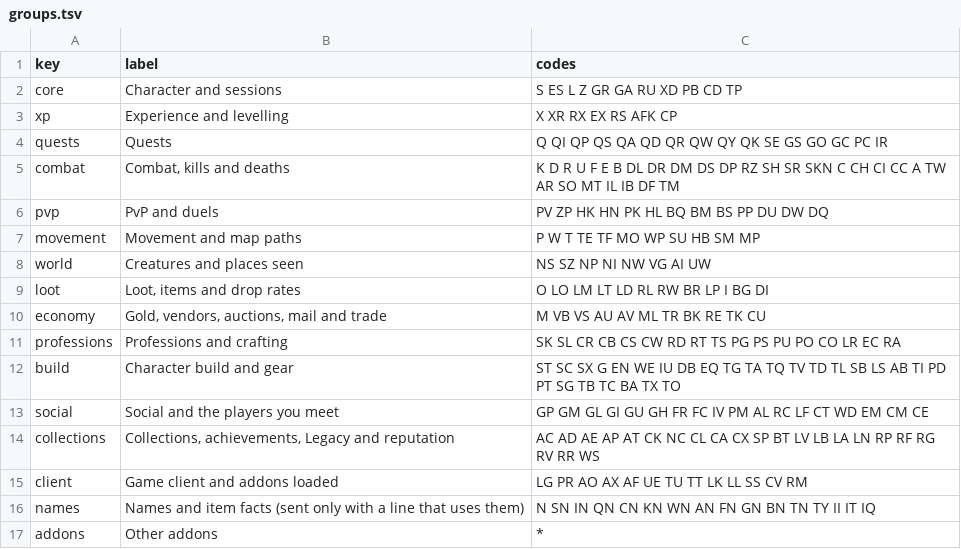
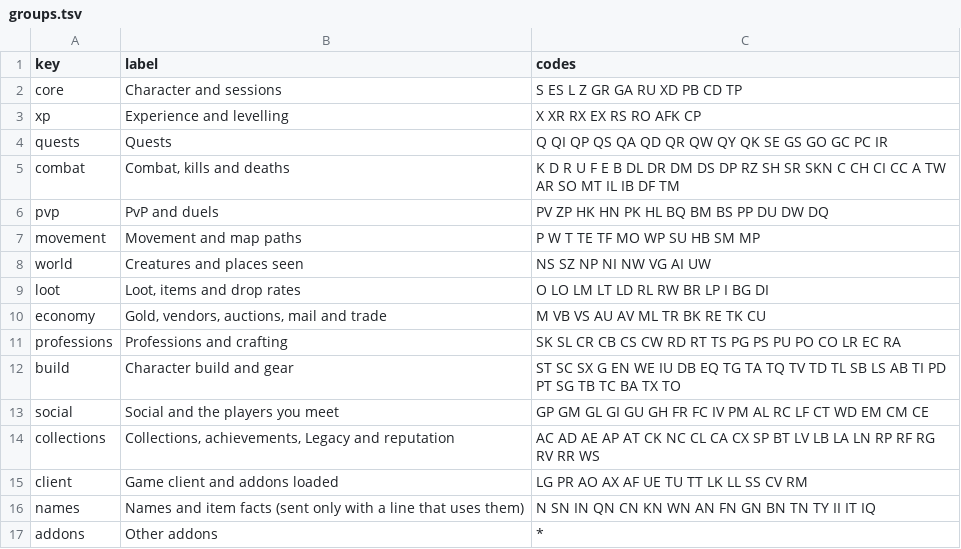
Before and after one commit to Medalink/scarlet-web, a TSV file: docs/groups.tsv, drawn as a sheet.

Commit message:
Put the rested XP line in the experience group
Scarlet's FORMAT.md lists the `RO` line (rested XP at logout) and no sharing group did, so the part-groups gate failed
for every change. It joins the experience group, next to the `RS` rested-state line.

What changes
- docs/groups.tsv: xp codes `X XR RX EX RS AFK CP` -> `X XR RX EX RS RO AFK CP`.

Unchanged on purpose
- No code reads `RO` yet; the decoder skips lines it does not know. No stored data changes.

Verification
- scarlet-part check-groups against Scarlet's FORMAT.md on main: groups ok, 232 codes (it failed with `code RO is in no group` before).

```diff
--- a/docs/groups.tsv
+++ b/docs/groups.tsv
@@ -2,3 +2,3 @@ key	label	codes
 core	Character and sessions	S ES L Z GR GA RU XD PB CD TP
-xp	Experience and levelling	X XR RX EX RS AFK CP
+xp	Experience and levelling	X XR RX EX RS RO AFK CP
 quests	Quests	Q QI QP QS QA QD QR QW QY QK SE GS GO GC PC IR
```
